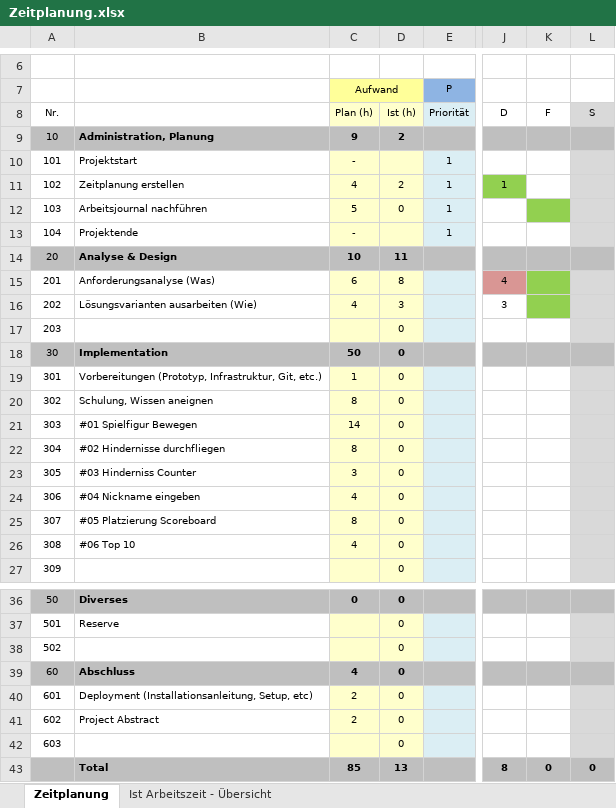
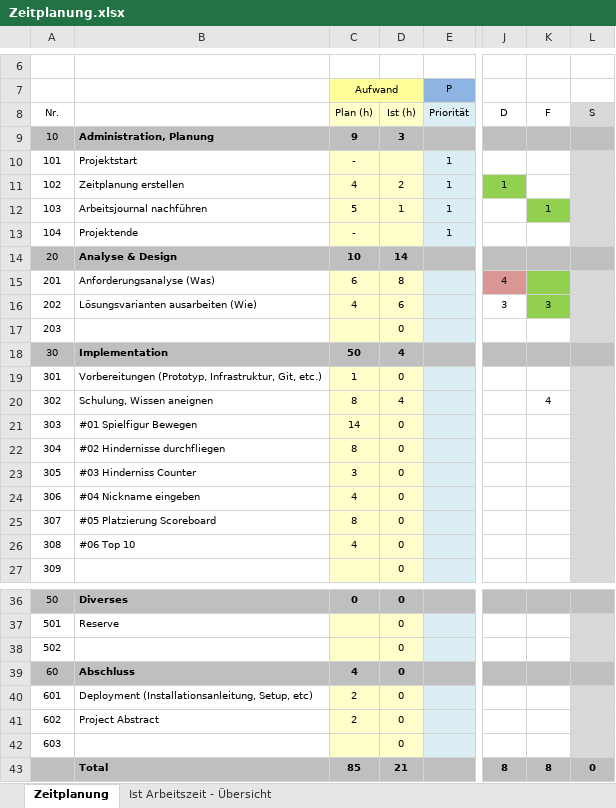
Before and after one commit to Nickeyy/FlappyExtreme, an Excel workbook: doc/Zeitplanung.xlsx, sheet Zeitplanung, drawn as a sheet; only a part is shown, gaps mark what is left out; values as stored, in another font and other column widths than the file's, no borders; the diff names each change by its address in the sheet, - before the commit and + after, or states it on an @@ line.

Commit message:
Zeit von Freitag nach getragen

```diff
--- a/doc/Zeitplanung.xlsx (sheet Zeitplanung)
+++ b/doc/Zeitplanung.xlsx (sheet Zeitplanung)
-D9: 2
+D9: 3
-D12: 0
+D12: 1
-K12: (empty)
+K12: 1
-D14: 11
+D14: 14
-D16: 3
+D16: 6
-K16: (empty)
+K16: 3
-D18: 0
+D18: 4
-D20: 0
+D20: 4
-K20: (empty)
+K20: 4
-D43: 13
+D43: 21
-K43: 0
+K43: 8
```
Also changed, not shown: sheet Ist Arbeitszeit - Übersicht, charts or pictures.
